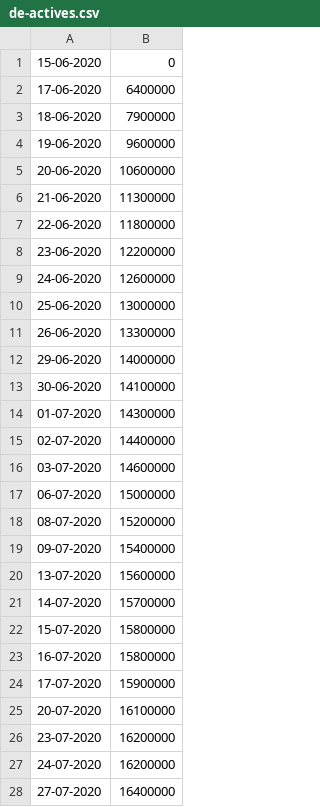
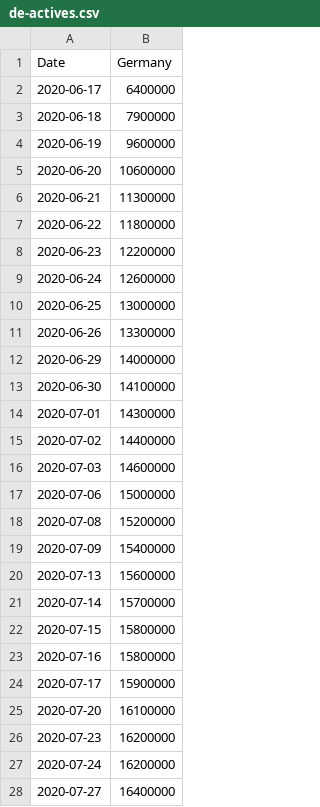
Before and after one commit to sftcd/tek_transparency, a CSV file: aucs/de-actives.csv, drawn as a sheet; only a part is shown; the diff covers the shown part only.

```diff
--- a/aucs/de-actives.csv
+++ b/aucs/de-actives.csv
@@ -1,28 +1,28 @@
-15-06-2020,0
-17-06-2020,6400000
-18-06-2020,7900000
-19-06-2020,9600000
-20-06-2020,10600000
-21-06-2020,11300000
-22-06-2020,11800000
-23-06-2020,12200000
-24-06-2020,12600000
-25-06-2020,13000000
-26-06-2020,13300000
-29-06-2020,14000000
-30-06-2020,14100000
-01-07-2020,14300000
-02-07-2020,14400000
-03-07-2020,14600000
-06-07-2020,15000000
-08-07-2020,15200000
-09-07-2020,15400000
-13-07-2020,15600000
-14-07-2020,15700000
-15-07-2020,15800000
-16-07-2020,15800000
-17-07-2020,15900000
-20-07-2020,16100000
-23-07-2020,16200000
-24-07-2020,16200000
-27-07-2020,16400000
+Date,Germany
+2020-06-17,6400000
+2020-06-18,7900000
+2020-06-19,9600000
+2020-06-20,10600000
+2020-06-21,11300000
+2020-06-22,11800000
+2020-06-23,12200000
+2020-06-24,12600000
+2020-06-25,13000000
+2020-06-26,13300000
+2020-06-29,14000000
+2020-06-30,14100000
+2020-07-01,14300000
+2020-07-02,14400000
+2020-07-03,14600000
+2020-07-06,15000000
+2020-07-08,15200000
+2020-07-09,15400000
+2020-07-13,15600000
+2020-07-14,15700000
+2020-07-15,15800000
+2020-07-16,15800000
+2020-07-17,15900000
+2020-07-20,16100000
+2020-07-23,16200000
+2020-07-24,16200000
+2020-07-27,16400000
```
Also changed, not shown: 10 edited cells elsewhere in this file, aucs/ch-actives.csv, aucs/ie-actives.csv.
